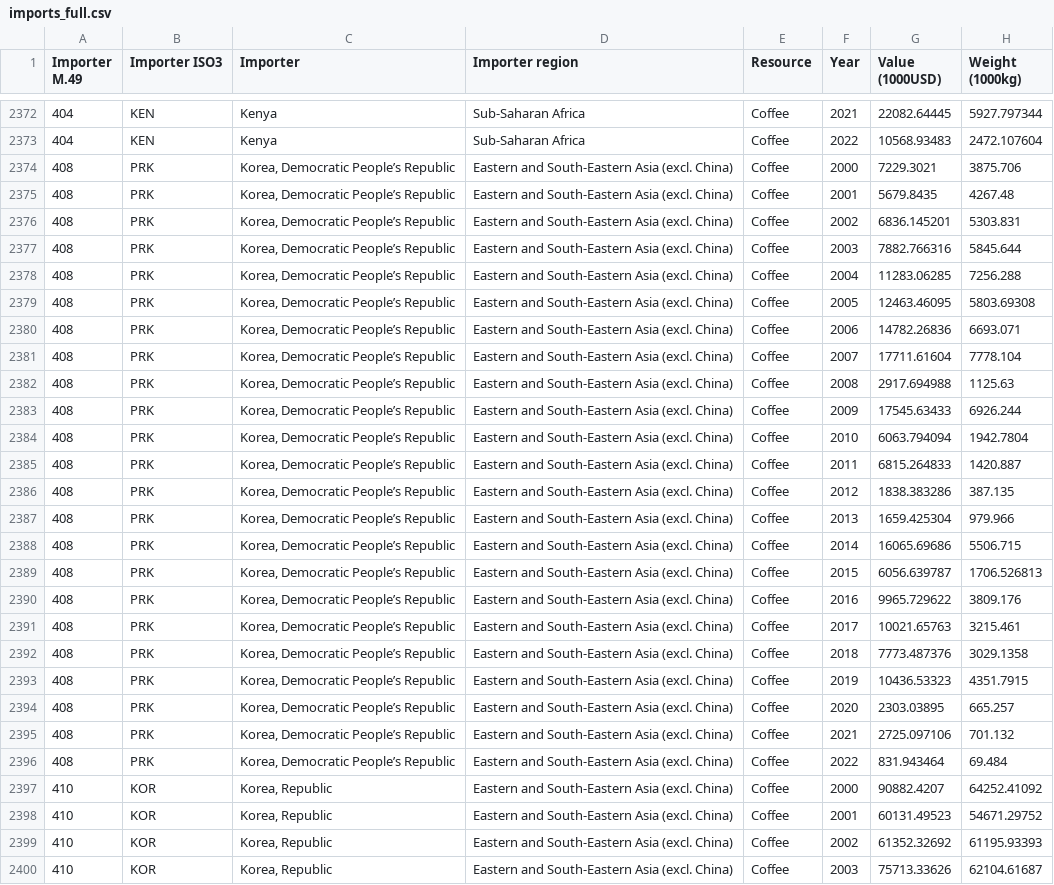
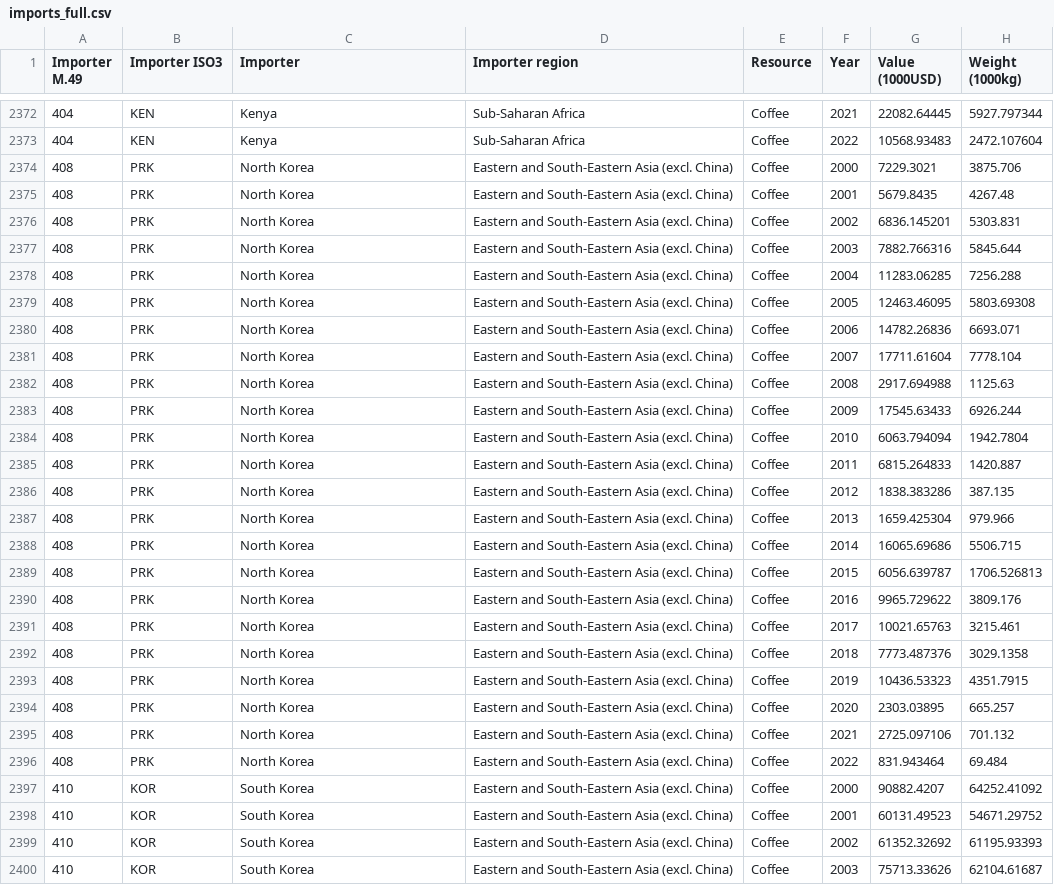
Before and after one commit to com-480-data-visualization/Sundial, a CSV file: coffee-viz/data/imports_full.csv, drawn as a sheet; only a part is shown, gaps mark what is left out; the diff covers the shown part only; the diff names each change by its address in the sheet, - before the commit and + after, or states it on an @@ line.

```diff
--- a/coffee-viz/data/imports_full.csv
+++ b/coffee-viz/data/imports_full.csv
-C2374:C2396 (Importer): Korea, Democratic People’s Republic
+C2374:C2396 (Importer): North Korea
-C2397:C2400 (Importer): Korea, Republic
+C2397:C2400 (Importer): South Korea
```
Also changed, not shown: 166 edited cells elsewhere in this file, coffee-viz/data/exports_full.csv, 3 other files.
